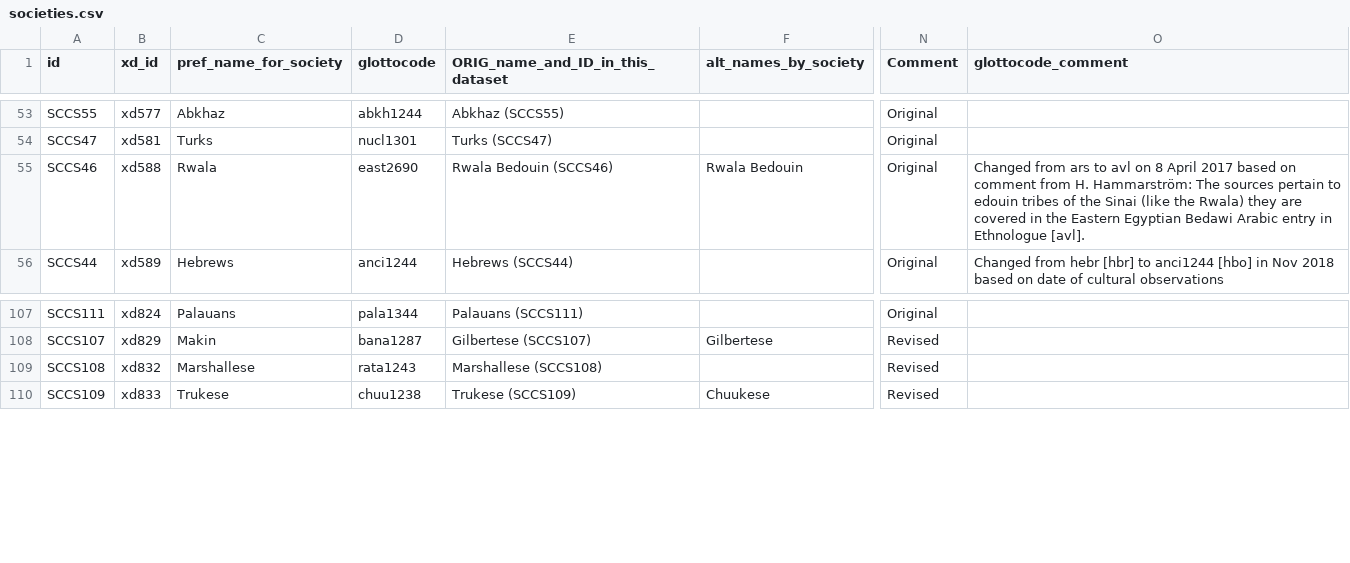
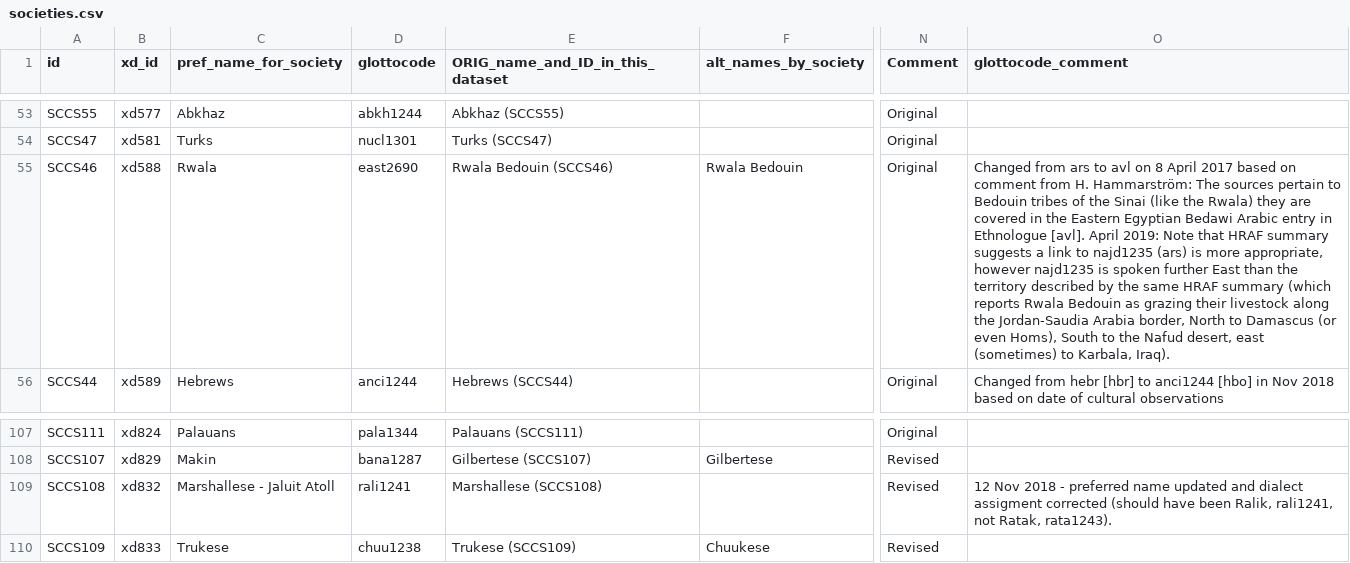
Before and after one commit to D-PLACE/dplace-data, a CSV file: datasets/SCCS/societies.csv, drawn as a sheet; only a part is shown, gaps mark what is left out; the diff names each change by its address in the sheet, - before the commit and + after, or states it on an @@ line.

Commit message:
Update EA societies.csv - 9 May 2019 (#244)
* Update societies.csv

ec14 - longitude updated to place society in western rather than eastern hemisphere. See also issue #229.
If17 - preferred name changed to "Marshallese - Jaluit atoll"
Ee4 - preferred name changed to "Central Tibetan"
Nb22 - preferred name changed to "South Tlingit"
Cj2 - detail added to comment
xd832 - changed to rali1241
xd104 - changed (back) to meru1245
xd546 - changed to nucl1266
xd656 - changed to dbus1238
xd366 - changed to luwo1239
xd649 - changed to chao1239
xd588 - changed to east2690

* fixed csv formatting

* rolled in the changes from PR #246, since changes pertaining to the same xd_id should be batched together

* reverted glottocode assignment for Ch1

```diff
--- a/datasets/SCCS/societies.csv
+++ b/datasets/SCCS/societies.csv
-O55 (glottocode_comment): …pertain to edouin tribes of the Sinai (like the Rwala) they are covered in the Eastern Egyptian Bedawi Arabic entry in Ethnologue [avl].
+O55 (glottocode_comment): …pertain to Bedouin tribes of the Sinai (like the Rwala) they are covered in the Eastern Egyptian Bedawi Arabic entry in Ethnologue [avl]. April 2019: Note that HRAF summary suggests a link to najd1235 (ars) is more appropriate, however najd1235 is spoken further East than the territory described by the same HRAF summary (which reports Rwala Bedouin as grazing their livestock along the Jordan-Saudia Arabia border, North to Damascus (or even Homs), South to the Nafud desert, east (sometimes) to Karbala, Iraq).
-C109 (pref_name_for_society): Marshallese
+C109 (pref_name_for_society): Marshallese - Jaluit Atoll
-D109 (glottocode): rata1243
+D109 (glottocode): rali1241
-O109 (glottocode_comment): (empty)
+O109 (glottocode_comment): 12 Nov 2018 - preferred name updated and dialect assigment corrected (should have been Ralik, rali1241, not Ratak, rata1243).
```
Also changed, not shown: datasets/EA/societies.csv.
